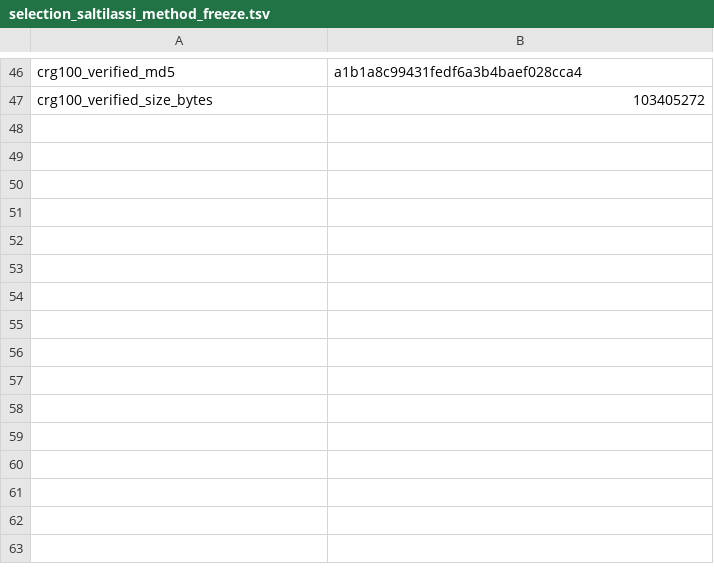
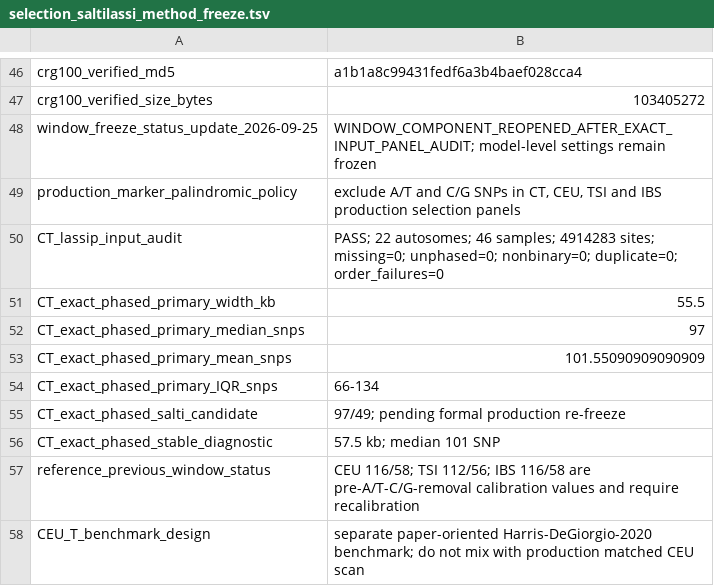
Before and after one commit to ArthurAnam/5terre-popgen-selection-pipeline, a TSV file: docs/analysis_records/selection_saltilassi_method_freeze.tsv, drawn as a sheet; only a part is shown, gaps mark what is left out; the diff names each change by its address in the sheet, - before the commit and + after, or states it on an @@ line.

Commit message:
Synchronize documentation with current selection workflow

```diff
--- a/docs/analysis_records/selection_saltilassi_method_freeze.tsv
+++ b/docs/analysis_records/selection_saltilassi_method_freeze.tsv
+row 48: window_freeze_status_update_2026-09-25 | WINDOW_COMPONENT_REOPENED_AFTER_EXACT_INPUT_PANEL_AUDIT; model-level settings remain frozen
+row 49: production_marker_palindromic_policy | exclude A/T and C/G SNPs in CT, CEU, TSI and IBS production selection panels
+row 50: CT_lassip_input_audit | PASS; 22 autosomes; 46 samples; 4914283 sites; missing=0; unphased=0; nonbinary=0; duplicate=0; order_failures=0
+row 51: CT_exact_phased_primary_width_kb | 55.5
+row 52: CT_exact_phased_primary_median_snps | 97
+row 53: CT_exact_phased_primary_mean_snps | 101.55090909090909
+row 54: CT_exact_phased_primary_IQR_snps | 66-134
+row 55: CT_exact_phased_salti_candidate | 97/49; pending formal production re-freeze
+row 56: CT_exact_phased_stable_diagnostic | 57.5 kb; median 101 SNP
+row 57: reference_previous_window_status | CEU 116/58; TSI 112/56; IBS 116/58 are pre-A/T-C/G-removal calibration values and require recalibration
+row 58: CEU_T_benchmark_design | separate paper-oriented Harris-DeGiorgio-2020 benchmark; do not mix with production matched CEU scan
```
Also changed, not shown: 8 other files.
